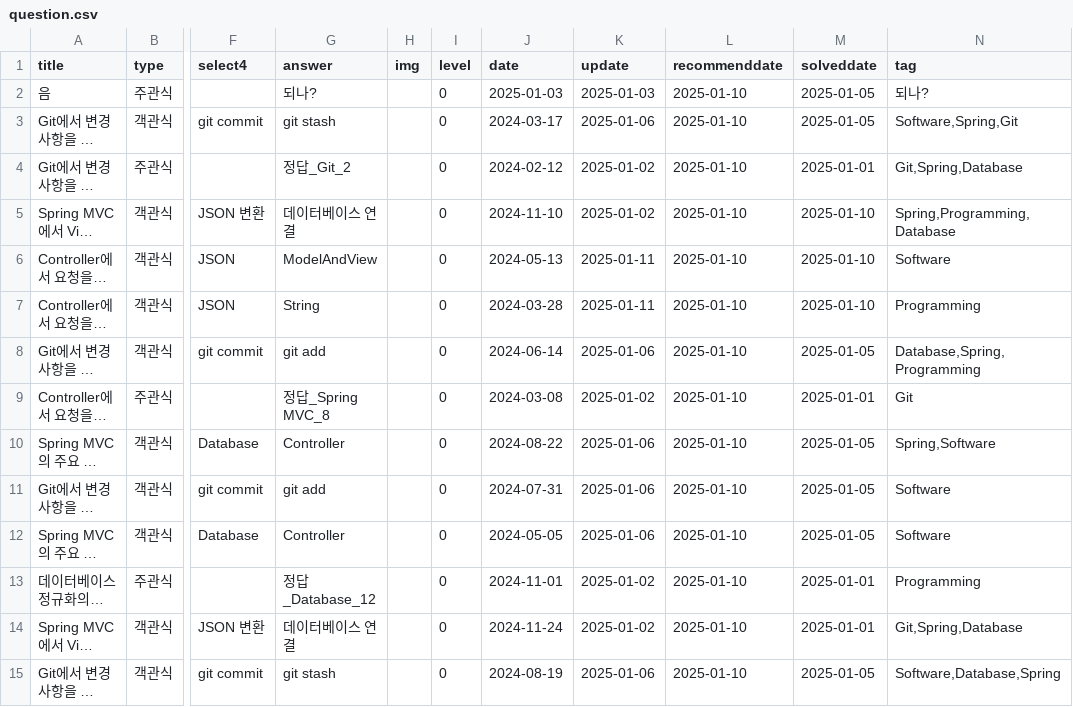
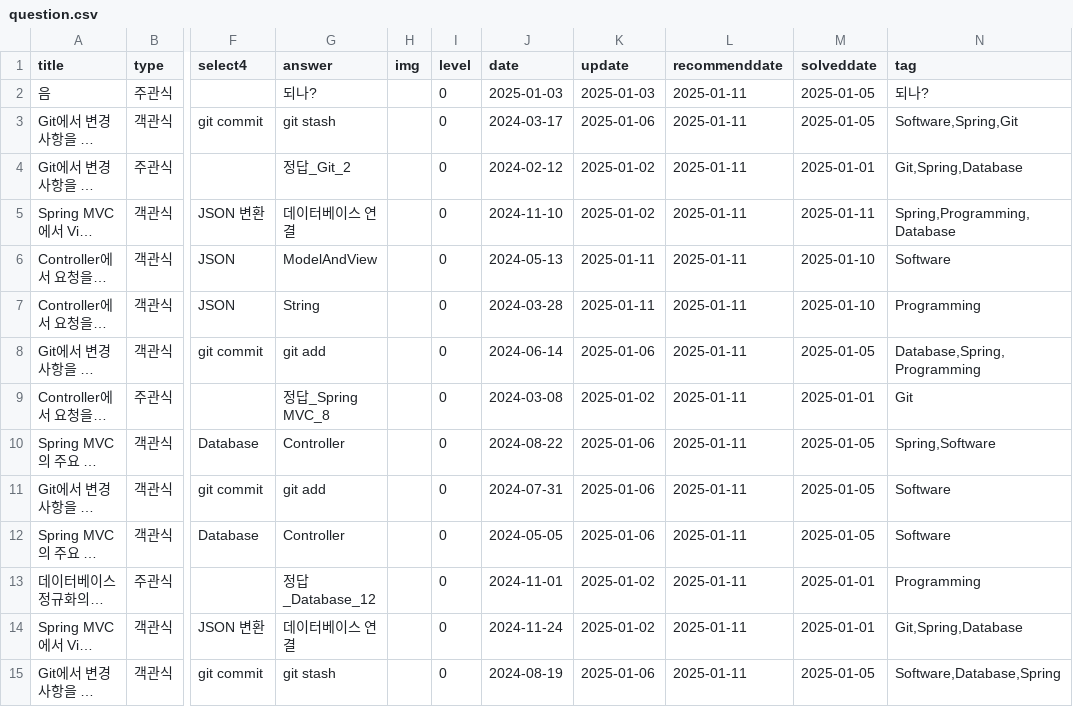
Before and after one commit to HowAboutQuestion/Legacy-HowAboutQuestion, a CSV file: data/question.csv, drawn as a sheet; only a part is shown, gaps mark what is left out; long unchanged cells end in …; the diff covers the shown part only; the diff names each change by its address in the sheet, - before the commit and + after, or states it on an @@ line.

```diff
--- a/data/question.csv
+++ b/data/question.csv
-L2:L15 (recommenddate): 2025-01-10
+L2:L15 (recommenddate): 2025-01-11
-M5 (solveddate): 2025-01-10
+M5 (solveddate): 2025-01-11
```
Also changed, not shown: 53 edited cells elsewhere in this file, data/history.csv, 4 other files.
